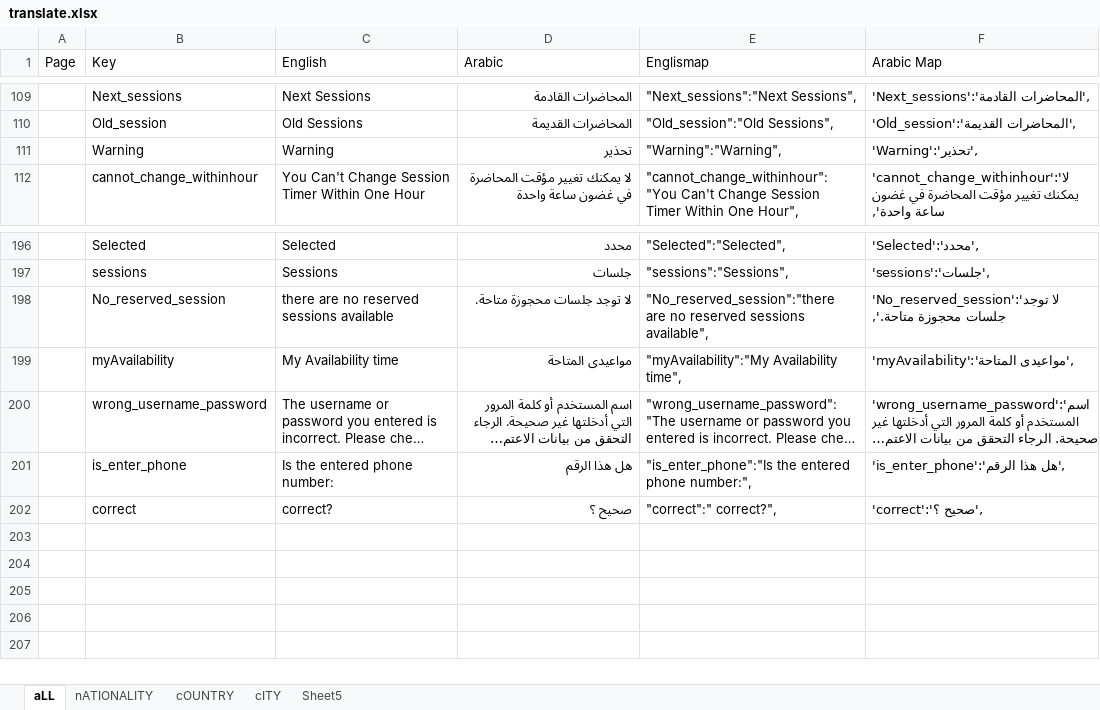
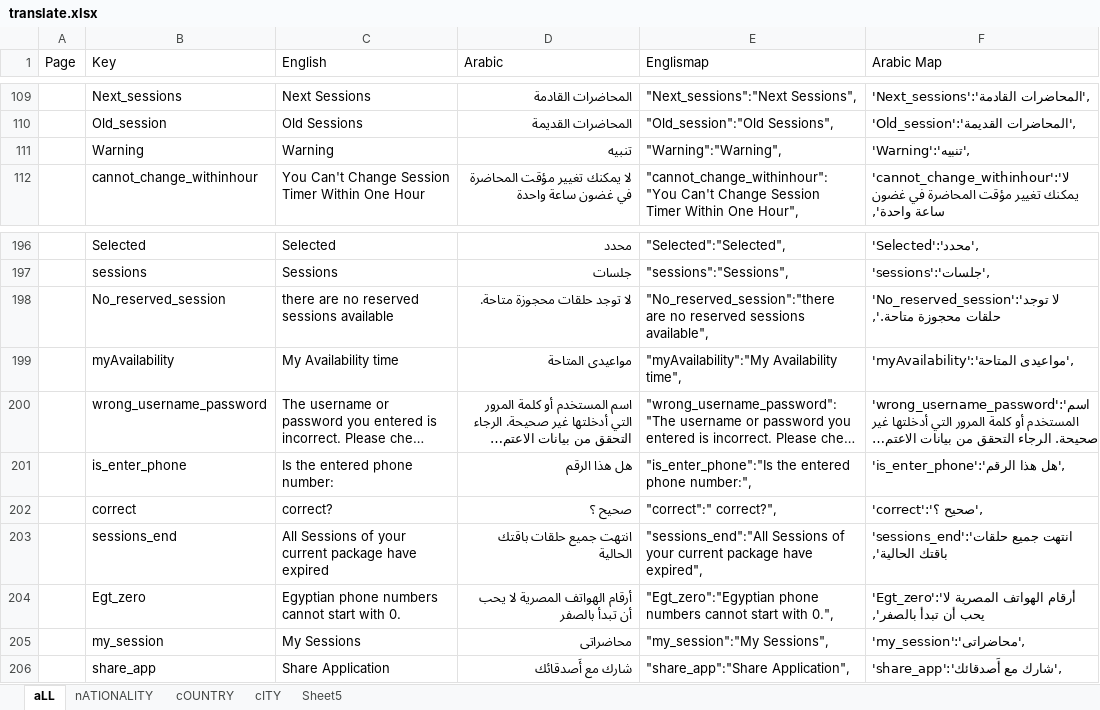
Before and after one commit to MedhatKhalifa/QuranSchool, an Excel workbook: translate.xlsx, sheet aLL, drawn as a sheet; only a part is shown, gaps mark what is left out; long unchanged cells end in …; values as stored, in another font and other column widths than the file's, no borders; conditional formats not drawn; the diff names each change by its address in the sheet, - before the commit and + after, or states it on an @@ line.

```diff
--- a/translate.xlsx (sheet aLL)
+++ b/translate.xlsx (sheet aLL)
-D111 (Arabic): تحذير
+D111 (Arabic): تنبيه
-F111 (Arabic Map): 'Warning':'تحذير',
+F111 (Arabic Map): 'Warning':'تنبيه',
-D198 (Arabic): لا توجد جلسات محجوزة متاحة.
+D198 (Arabic): لا توجد حلقات محجوزة متاحة.
-F198 (Arabic Map): 'No_reserved_session':'لا توجد جلسات محجوزة متاحة.',
+F198 (Arabic Map): 'No_reserved_session':'لا توجد حلقات محجوزة متاحة.',
+row 203:  | sessions_end | All Sessions of your current package have expired | انتهت جميع حلقات باقتك الحالية | "sessions_end":"All Sessions of your current package have expired", | 'sessions_end':'انتهت جميع حلقات باقتك الحالية',
+row 204:  | Egt_zero | Egyptian phone numbers cannot start with 0. | أرقام الهواتف المصرية لا يحب أن تبدأ بالصفر | "Egt_zero":"Egyptian phone numbers cannot start with 0.", | 'Egt_zero':'أرقام الهواتف المصرية لا يحب أن تبدأ بالصفر',
+row 205:  | my_session | My Sessions | محاضراتى | "my_session":"My Sessions", | 'my_session':'محاضراتى',
+row 206:  | share_app | Share Application | شارك مع أَصدقائك | "share_app":"Share Application", | 'share_app':'شارك مع أَصدقائك',
```
Also changed, not shown: 10 other files.
